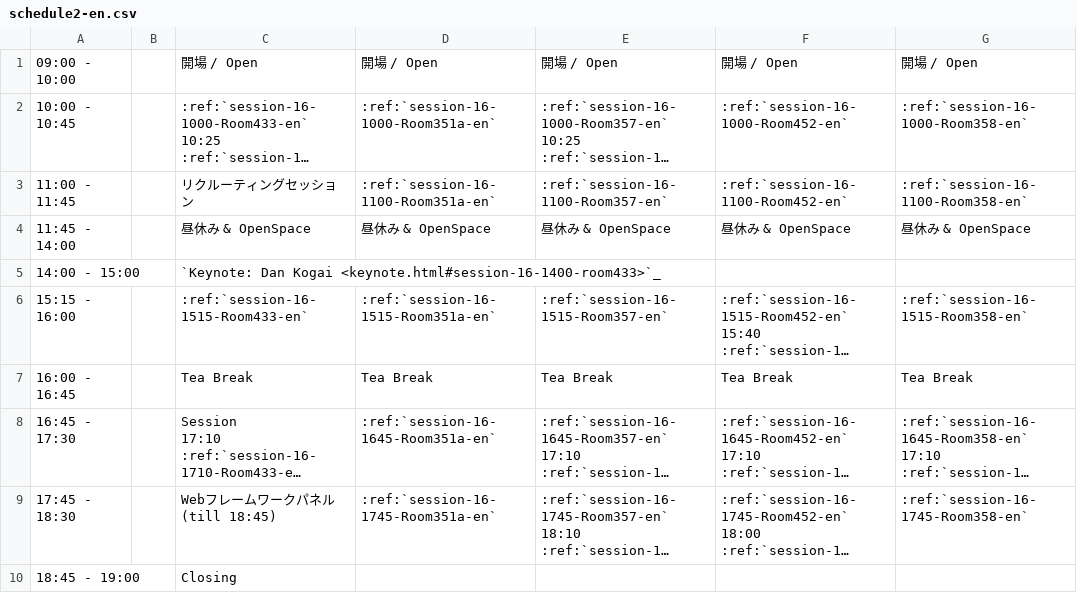
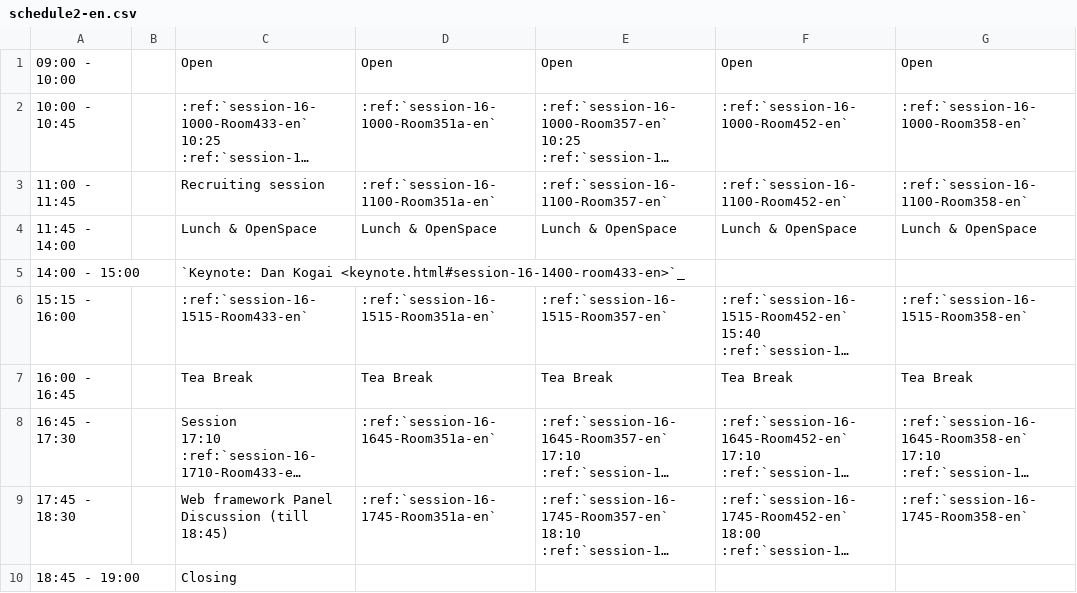
Before and after one commit to pyconjp/2012.pycon.jp, a CSV file: sphinx/en/program/schedule2-en.csv, drawn as a sheet; long unchanged cells end in …; the diff names each change by its address in the sheet, - before the commit and + after, or states it on an @@ line.

```diff
--- a/sphinx/en/program/schedule2-en.csv
+++ b/sphinx/en/program/schedule2-en.csv
-C1: 開場 / Open
+C1: Open
-D1: 開場 / Open
+D1: Open
-E1: 開場 / Open
+E1: Open
-F1: 開場 / Open
+F1: Open
-G1: 開場 / Open
+G1: Open
-C3: リクルーティングセッション
+C3: Recruiting session
-C4: 昼休み & OpenSpace
+C4: Lunch & OpenSpace
-D4: 昼休み & OpenSpace
+D4: Lunch & OpenSpace
-E4: 昼休み & OpenSpace
+E4: Lunch & OpenSpace
-F4: 昼休み & OpenSpace
+F4: Lunch & OpenSpace
-G4: 昼休み & OpenSpace
+G4: Lunch & OpenSpace
-C5: …Dan Kogai <keynote.html#session-16-1400-room433>`_
+C5: …Dan Kogai <keynote.html#session-16-1400-room433-en>`_
-C9: Webフレームワークパネル (till 18:45)
+C9: Web framework Panel Discussion (till 18:45)
```
Also changed, not shown: convert/timetable/records.csv, sphinx/en/program/schedule1-en.csv, 6 other files.
